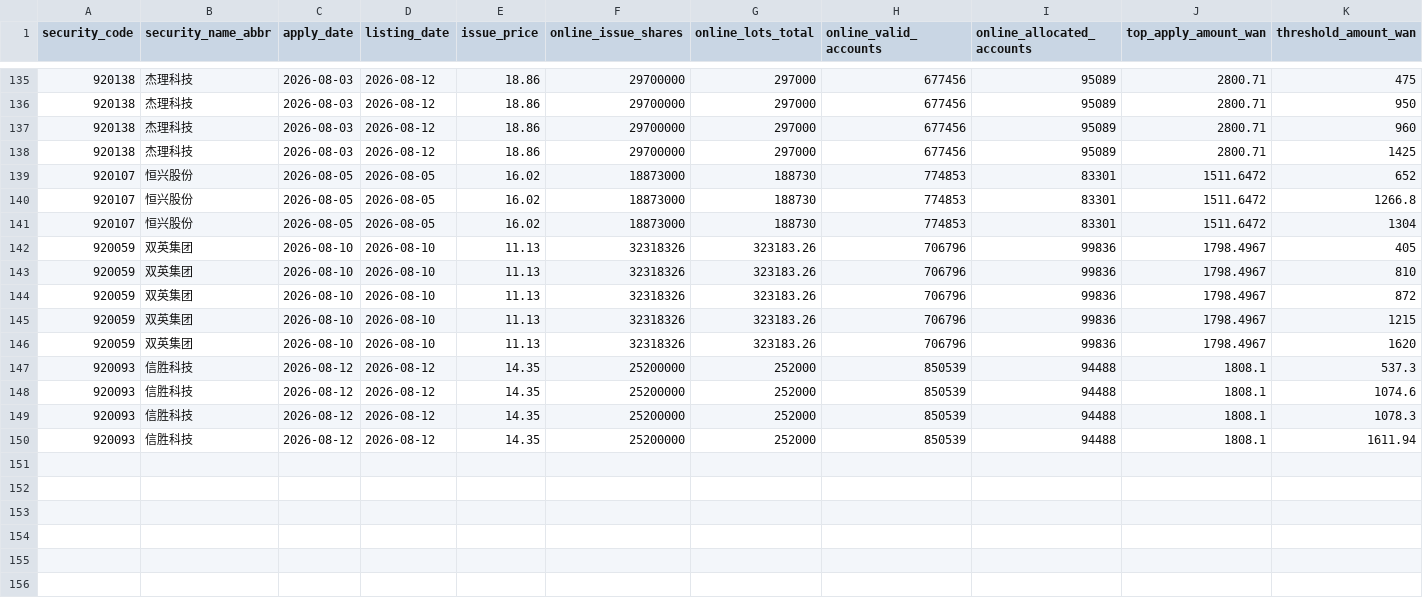
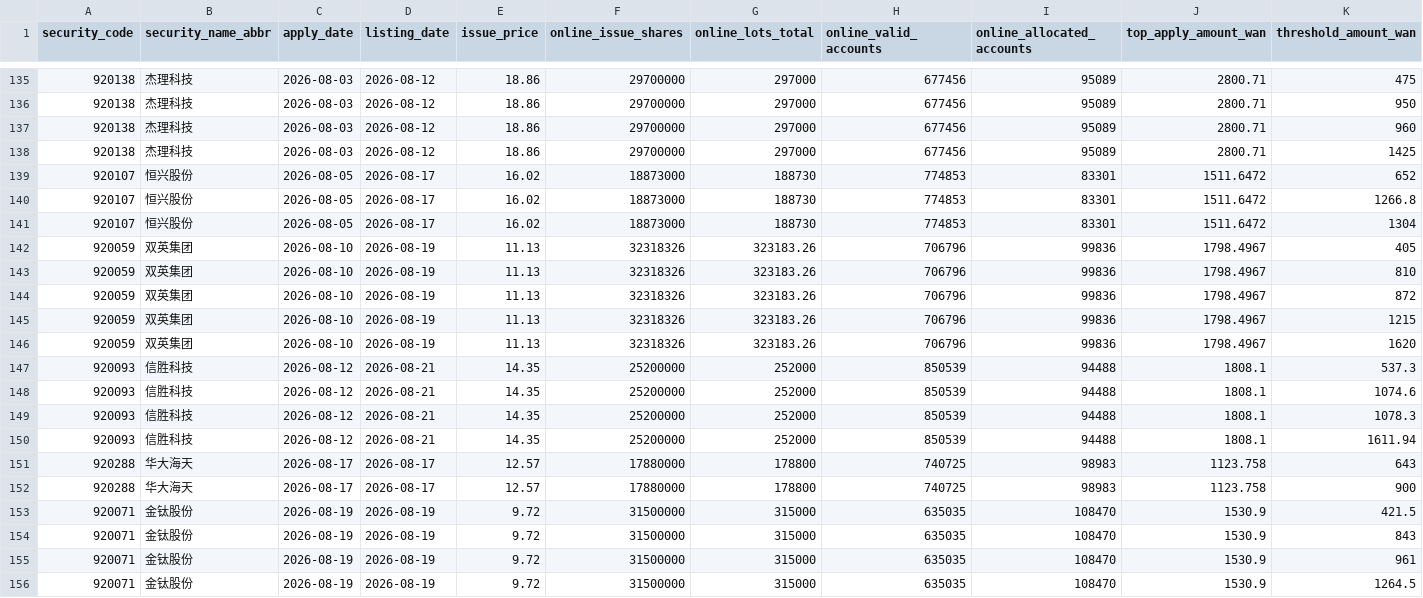
Before and after one commit to viconia828/BJ_IPO, a CSV file: data/offline_tuning/account_pool_history_points.csv, drawn as a sheet; only a part is shown, gaps mark what is left out; rows hold the shown columns only; the diff names each change by its address in the sheet, - before the commit and + after, or states it on an @@ line.

```diff
--- a/data/offline_tuning/account_pool_history_points.csv
+++ b/data/offline_tuning/account_pool_history_points.csv
-D139:D141 (listing_date): 2026-08-05
+D139:D141 (listing_date): 2026-08-17
-D142:D146 (listing_date): 2026-08-10
+D142:D146 (listing_date): 2026-08-19
-D147:D150 (listing_date): 2026-08-12
+D147:D150 (listing_date): 2026-08-21
+row 151: 920288 | 华大海天 | 2026-08-17 | 2026-08-17 | 12.57 | 17880000 | 178800 | 740725 | 98983 | 1123.758 | 643
+row 152: 920288 | 华大海天 | 2026-08-17 | 2026-08-17 | 12.57 | 17880000 | 178800 | 740725 | 98983 | 1123.758 | 900
+row 153: 920071 | 金钛股份 | 2026-08-19 | 2026-08-19 | 9.72 | 31500000 | 315000 | 635035 | 108470 | 1530.9 | 421.5
+row 154: 920071 | 金钛股份 | 2026-08-19 | 2026-08-19 | 9.72 | 31500000 | 315000 | 635035 | 108470 | 1530.9 | 843
+row 155: 920071 | 金钛股份 | 2026-08-19 | 2026-08-19 | 9.72 | 31500000 | 315000 | 635035 | 108470 | 1530.9 | 961
+row 156: 920071 | 金钛股份 | 2026-08-19 | 2026-08-19 | 9.72 | 31500000 | 315000 | 635035 | 108470 | 1530.9 | 1264.5
```
Also changed, not shown: data/offline_tuning/subscription_history_sample.csv, data/offline_tuning/subscription_ladder_labels.csv, 27 other files.
